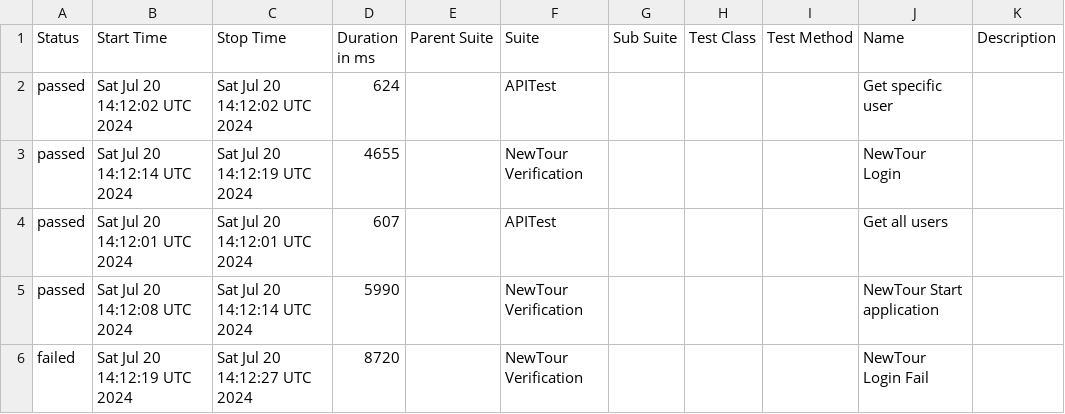
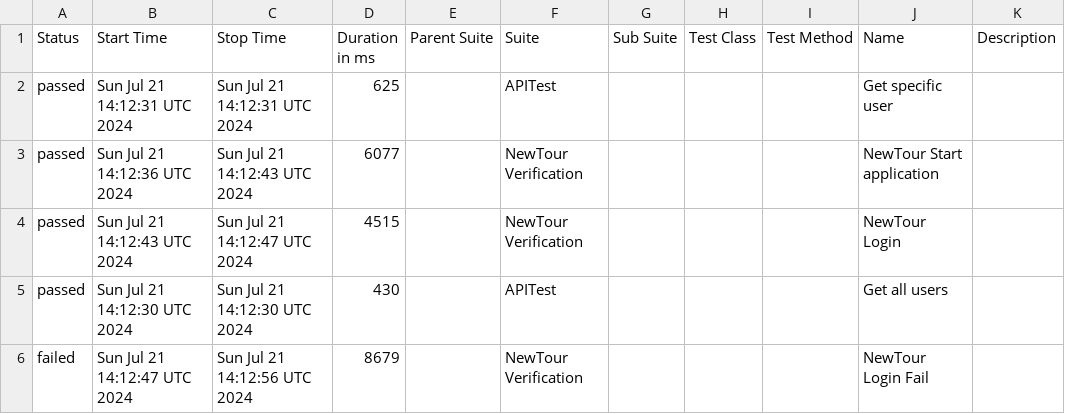
Before and after one commit to Pedrothh/automation-cypress-api-e2e-example, a CSV file: data/suites.csv, drawn as a sheet.

```diff
--- a/data/suites.csv
+++ b/data/suites.csv
@@ -1,6 +1,6 @@
 "Status","Start Time","Stop Time","Duration in ms","Parent Suite","Suite","Sub Suite","Test Class","Test Method","Name","Description"
-"passed","Sat Jul 20 14:12:02 UTC 2024","Sat Jul 20 14:12:02 UTC 2024","624","","APITest","","","","Get specific user",""
-"passed","Sat Jul 20 14:12:14 UTC 2024","Sat Jul 20 14:12:19 UTC 2024","4655","","NewTour Verification","","","","NewTour Login",""
-"passed","Sat Jul 20 14:12:01 UTC 2024","Sat Jul 20 14:12:01 UTC 2024","607","","APITest","","","","Get all users",""
-"passed","Sat Jul 20 14:12:08 UTC 2024","Sat Jul 20 14:12:14 UTC 2024","5990","","NewTour Verification","","","","NewTour Start application",""
-"failed","Sat Jul 20 14:12:19 UTC 2024","Sat Jul 20 14:12:27 UTC 2024","8720","","NewTour Verification","","","","NewTour Login Fail",""
+"passed","Sun Jul 21 14:12:31 UTC 2024","Sun Jul 21 14:12:31 UTC 2024","625","","APITest","","","","Get specific user",""
+"passed","Sun Jul 21 14:12:36 UTC 2024","Sun Jul 21 14:12:43 UTC 2024","6077","","NewTour Verification","","","","NewTour Start application",""
+"passed","Sun Jul 21 14:12:43 UTC 2024","Sun Jul 21 14:12:47 UTC 2024","4515","","NewTour Verification","","","","NewTour Login",""
+"passed","Sun Jul 21 14:12:30 UTC 2024","Sun Jul 21 14:12:30 UTC 2024","430","","APITest","","","","Get all users",""
+"failed","Sun Jul 21 14:12:47 UTC 2024","Sun Jul 21 14:12:56 UTC 2024","8679","","NewTour Verification","","","","NewTour Login Fail",""
```
Also changed, not shown: 26 other files.
